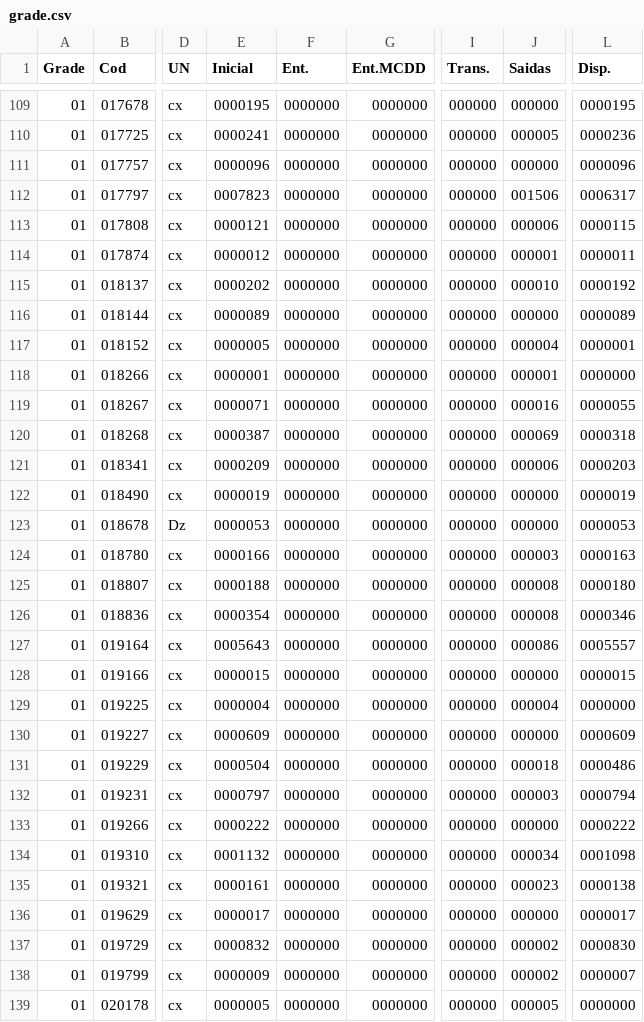
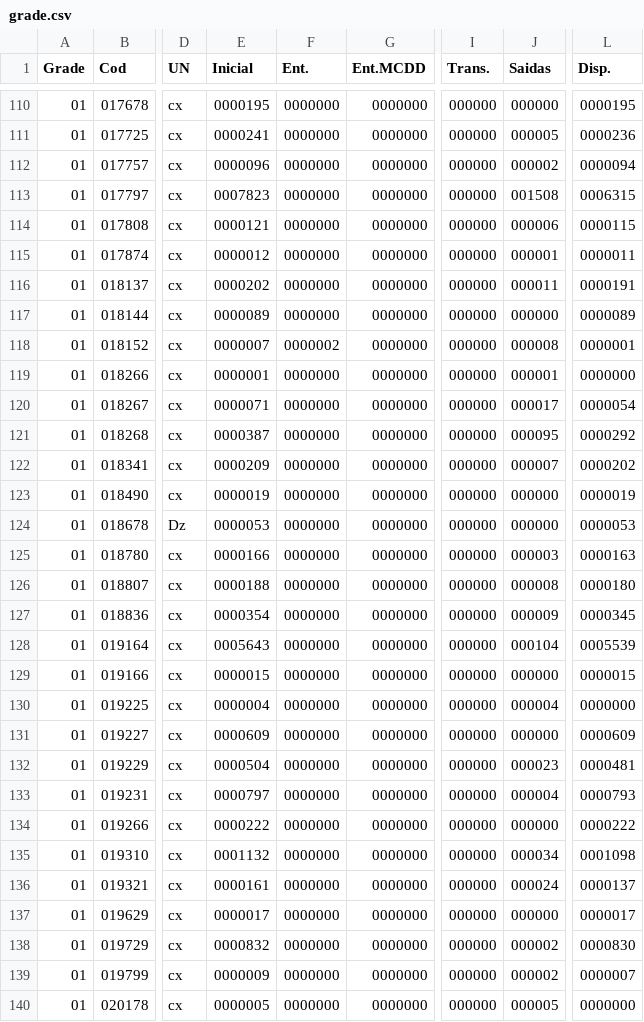
Before and after one commit to guuhlz/dash-dismepi, a CSV file: data/grade.csv, drawn as a sheet; only a part is shown, gaps mark what is left out; addresses are those after the commit; the diff covers the shown part only; the diff names each change by its address in the sheet, - before the commit and + after, or states it on an @@ line.

```diff
--- a/data/grade.csv
+++ b/data/grade.csv
-J112 (Saidas): 000000
+J112 (Saidas): 000002
-L112 (Disp.): 0000096
+L112 (Disp.): 0000094
-J113 (Saidas): 001506
+J113 (Saidas): 001508
-L113 (Disp.): 0006317
+L113 (Disp.): 0006315
-J116 (Saidas): 000010
+J116 (Saidas): 000011
-L116 (Disp.): 0000192
+L116 (Disp.): 0000191
-E118 (Inicial): 0000005
+E118 (Inicial): 0000007
-F118 (Ent.): 0000000
+F118 (Ent.): 0000002
-J118 (Saidas): 000004
+J118 (Saidas): 000008
-J120 (Saidas): 000016
+J120 (Saidas): 000017
-L120 (Disp.): 0000055
+L120 (Disp.): 0000054
-J121 (Saidas): 000069
+J121 (Saidas): 000095
-L121 (Disp.): 0000318
+L121 (Disp.): 0000292
-J122 (Saidas): 000006
+J122 (Saidas): 000007
-L122 (Disp.): 0000203
+L122 (Disp.): 0000202
-J127 (Saidas): 000008
+J127 (Saidas): 000009
-L127 (Disp.): 0000346
+L127 (Disp.): 0000345
-J128 (Saidas): 000086
+J128 (Saidas): 000104
-L128 (Disp.): 0005557
+L128 (Disp.): 0005539
-J132 (Saidas): 000018
+J132 (Saidas): 000023
-L132 (Disp.): 0000486
+L132 (Disp.): 0000481
-J133 (Saidas): 000003
+J133 (Saidas): 000004
-L133 (Disp.): 0000794
+L133 (Disp.): 0000793
-J136 (Saidas): 000023
+J136 (Saidas): 000024
-L136 (Disp.): 0000138
+L136 (Disp.): 0000137
```
Also changed, not shown: 1 added row and 142 edited cells elsewhere in this file.
